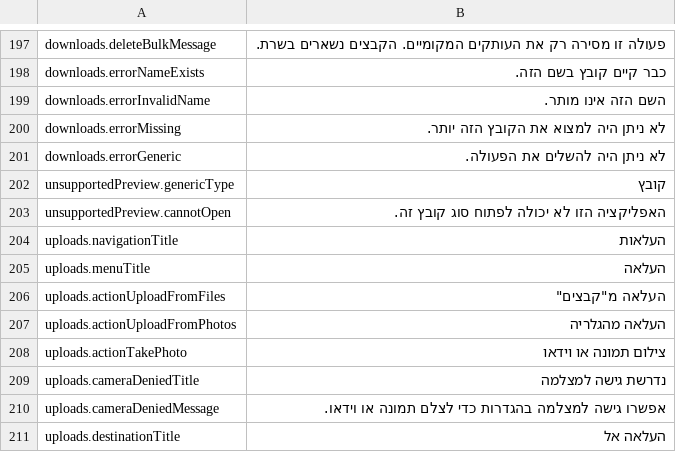
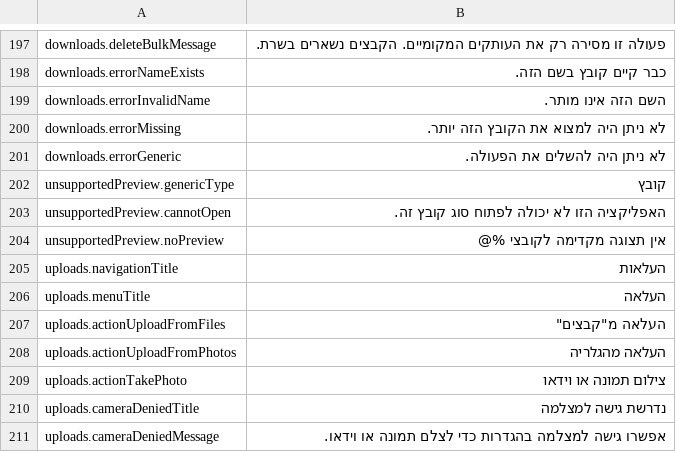
Before and after one commit to PhillipMaizza/NextExplorer-iOS, a TSV file: Packages/Localization/translations/he.tsv, drawn as a sheet; only a part is shown, gaps mark what is left out; the shorter side is filled out with more unchanged rows; the diff names each change by its address in the sheet, - before the commit and + after, or states it on an @@ line.

```diff
--- a/Packages/Localization/translations/he.tsv
+++ b/Packages/Localization/translations/he.tsv
+row 204: unsupportedPreview.noPreview | אין תצוגה מקדימה לקובצי %@
```
Also changed, not shown: Packages/Localization/translations/el.tsv, Packages/Localization/translations/hi.tsv, 49 other files.
